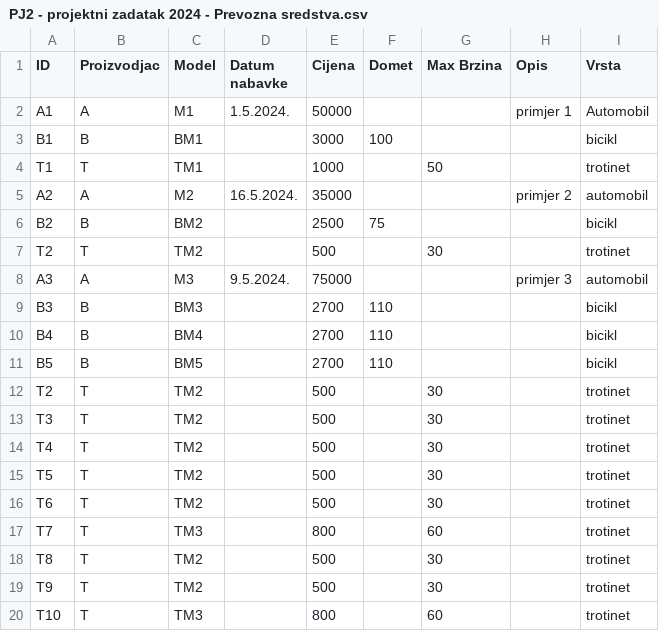
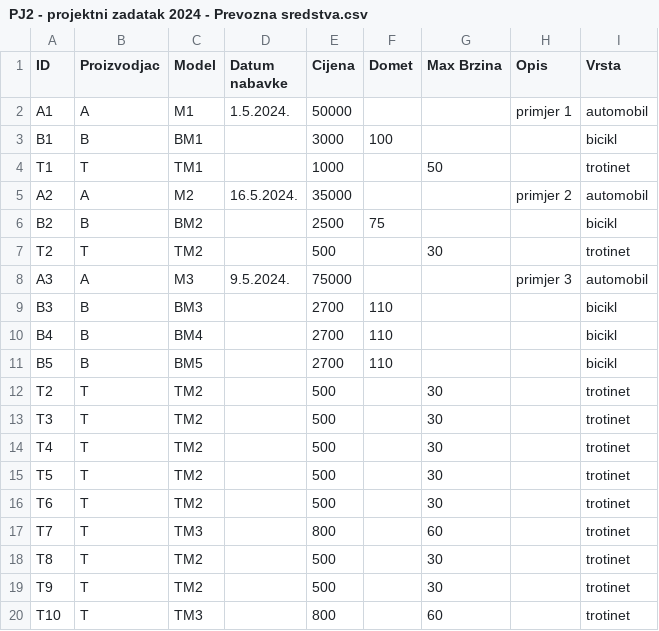
Before and after one commit to AnaDjurdjevic/ePJ2-E-mobility-company, a CSV file: resources/PJ2 - projektni zadatak 2024 - Prevozna sredstva.csv, drawn as a sheet.

```diff
--- a/resources/PJ2 - projektni zadatak 2024 - Prevozna sredstva.csv
+++ b/resources/PJ2 - projektni zadatak 2024 - Prevozna sredstva.csv
@@ -1,3 +1,3 @@
 ID,Proizvodjac,Model,Datum nabavke,Cijena,Domet,Max Brzina,Opis,Vrsta
-A1,A,M1,1.5.2024.,50000,,,primjer 1,Automobil
+A1,A,M1,1.5.2024.,50000,,,primjer 1,automobil
 B1,B,BM1,,3000,100,,,bicikl
```
Also changed, not shown: 7 other files.
